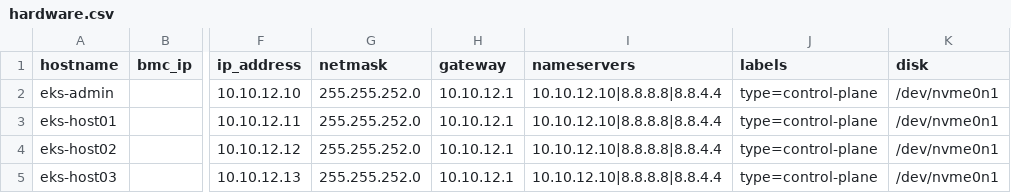
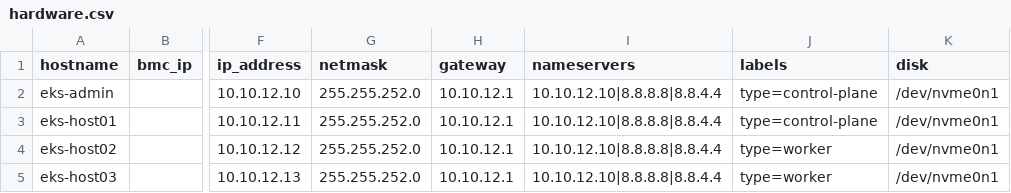
Before and after one commit to cloudxabide/eksa.matrix.lab, a CSV file: Files/hardware.csv, drawn as a sheet; only a part is shown, gaps mark what is left out; the diff names each change by its address in the sheet, - before the commit and + after, or states it on an @@ line.

Commit message:
generic update

```diff
--- a/Files/hardware.csv
+++ b/Files/hardware.csv
-J4:J5 (labels): type=control-plane
+J4:J5 (labels): type=worker
```
